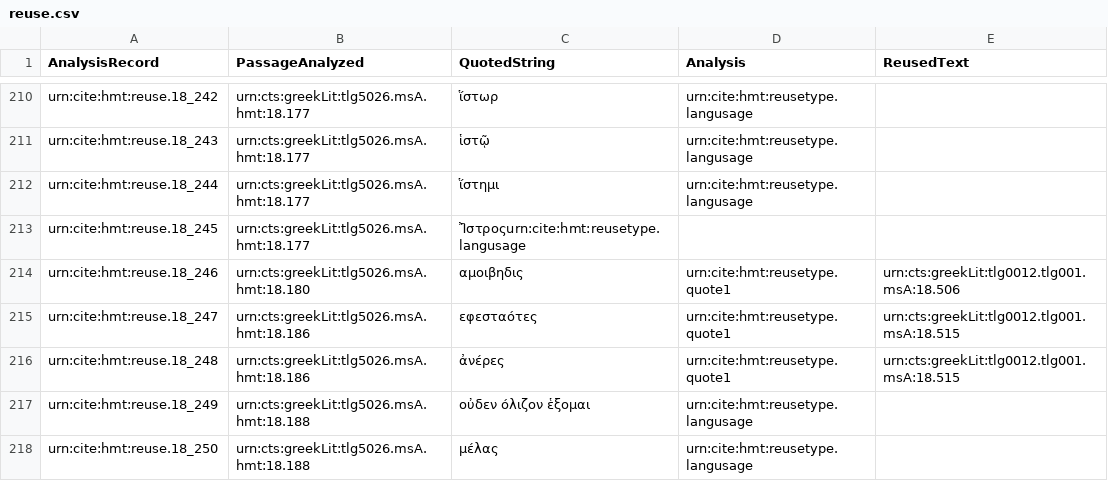
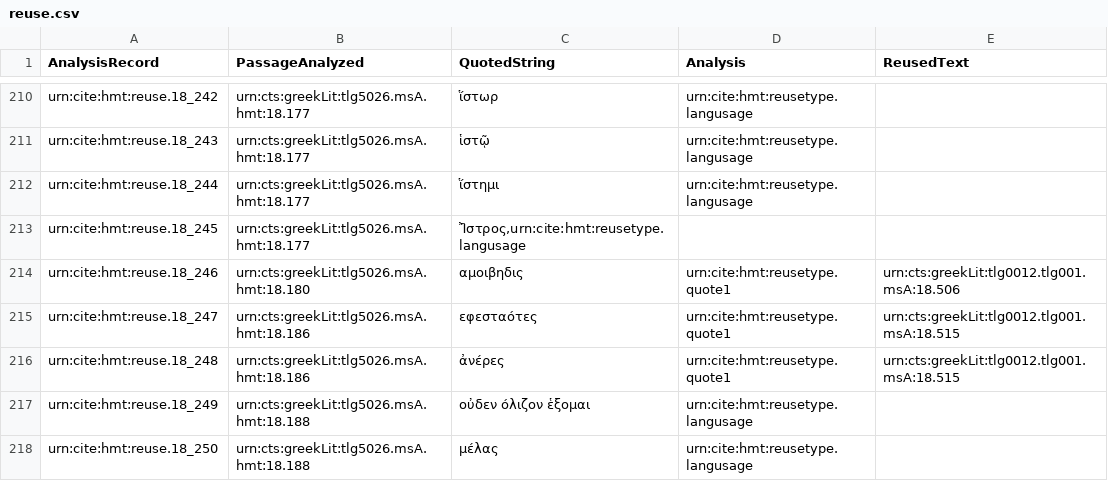
Before and after one commit to hmteditors/closed-hc-il18, a CSV file: venA/collections/reuse.csv, drawn as a sheet; only a part is shown, gaps mark what is left out.

Commit message:
Update reuse.csv

```diff
--- a/venA/collections/reuse.csv
+++ b/venA/collections/reuse.csv
@@ -212,3 +212,3 @@ urn:cite:hmt:reuse.18_243,urn:cts:greekLit:tlg5026.msA.hmt:18.177,"ἱστῷ",u
 urn:cite:hmt:reuse.18_244,urn:cts:greekLit:tlg5026.msA.hmt:18.177,"ἵστημι",urn:cite:hmt:reusetype.langusage,
-urn:cite:hmt:reuse.18_245,urn:cts:greekLit:tlg5026.msA.hmt:18.177,"Ἴ̈στρος"urn:cite:hmt:reusetype.langusage,,
+urn:cite:hmt:reuse.18_245,urn:cts:greekLit:tlg5026.msA.hmt:18.177,"Ἴ̈στρος,"urn:cite:hmt:reusetype.langusage,,
 urn:cite:hmt:reuse.18_246,urn:cts:greekLit:tlg5026.msA.hmt:18.180,"αμοιβηδις",urn:cite:hmt:reusetype.quote1,urn:cts:greekLit:tlg0012.tlg001.msA:18.506
```
